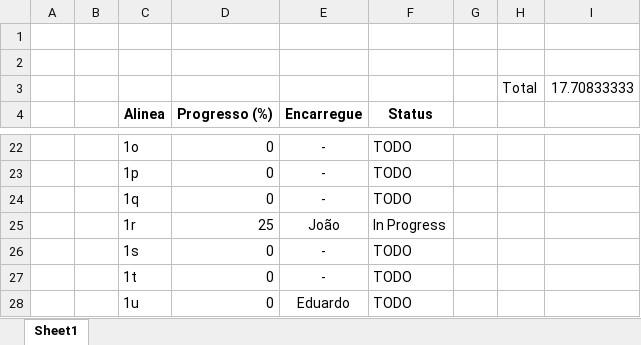
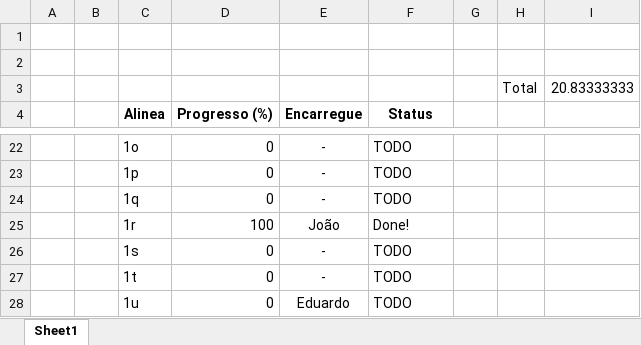
Before and after one commit to Beed00/IMAVD_GRUPO_IMAGEM, an Excel workbook: Progress.xlsx, sheet Sheet1, drawn as a sheet; only a part is shown, gaps mark what is left out; values as stored, in another font and other column widths than the file's, no borders; conditional formats not drawn; the diff names each change by its address in the sheet, - before the commit and + after, or states it on an @@ line.

Commit message:
Excel atualizado

```diff
--- a/Progress.xlsx (sheet Sheet1)
+++ b/Progress.xlsx (sheet Sheet1)
-I3: 17.70833333
+I3: 20.83333333
-D25 (Progresso (%)): 25
+D25 (Progresso (%)): 100
-F25 (Status): In Progress
+F25 (Status): Done!
```
